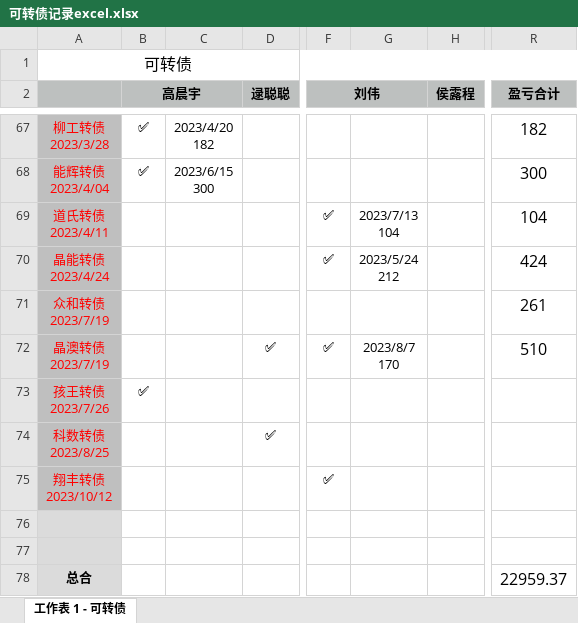
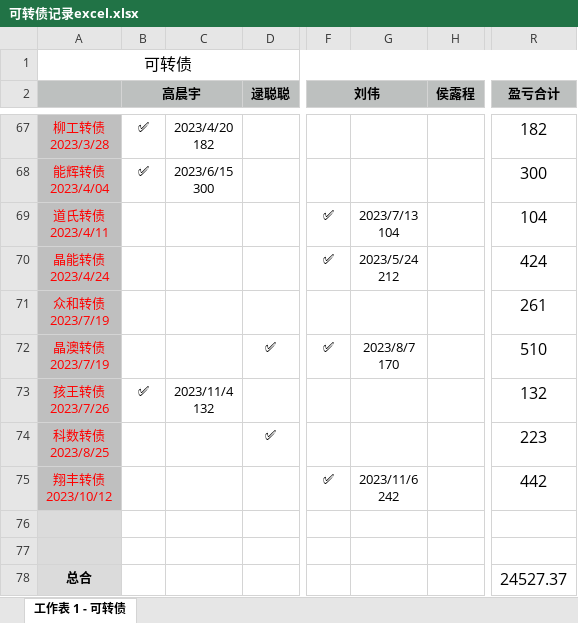
Before and after one commit to houlucheng/personalProject, an Excel workbook: fileHLC/可转债记录excel.xlsx, sheet 工作表 1 - 可转债, drawn as a sheet; only a part is shown, gaps mark what is left out; values as stored, in another font and other column widths than the file's, no borders; ↵ is a line break in a cell; the diff names each change by its address in the sheet, - before the commit and + after, or states it on an @@ line.

Commit message:
可转债记录

```diff
--- a/fileHLC/可转债记录excel.xlsx (sheet 工作表 1 - 可转债)
+++ b/fileHLC/可转债记录excel.xlsx (sheet 工作表 1 - 可转债)
-C73: (empty)
+C73: 2023/11/4 ↵ 132
-R73 (盈亏合计): (empty)
+R73 (盈亏合计): 132
-R74 (盈亏合计): (empty)
+R74 (盈亏合计): 223
-G75: (empty)
+G75: 2023/11/6 ↵ 242
-R75 (盈亏合计): (empty)
+R75 (盈亏合计): 442
-R78 (盈亏合计): 22959.37
+R78 (盈亏合计): 24527.37
```
